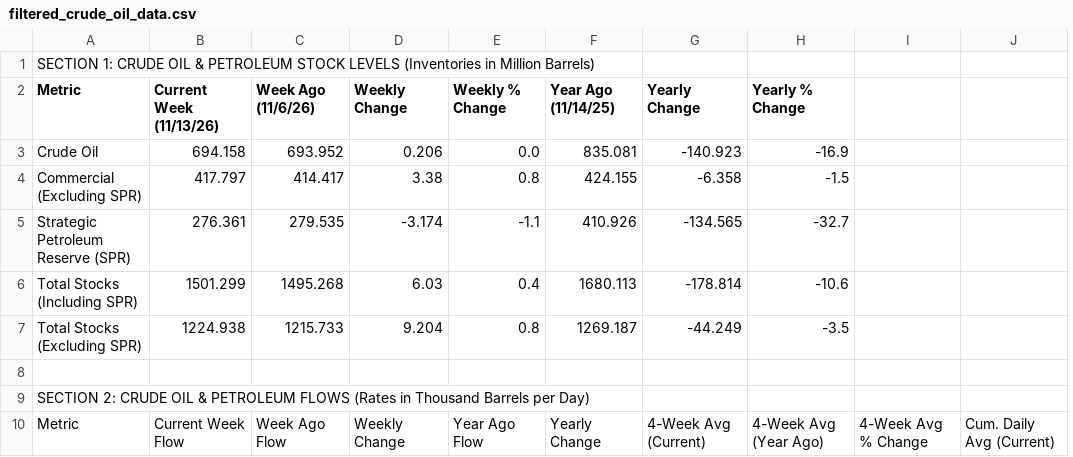
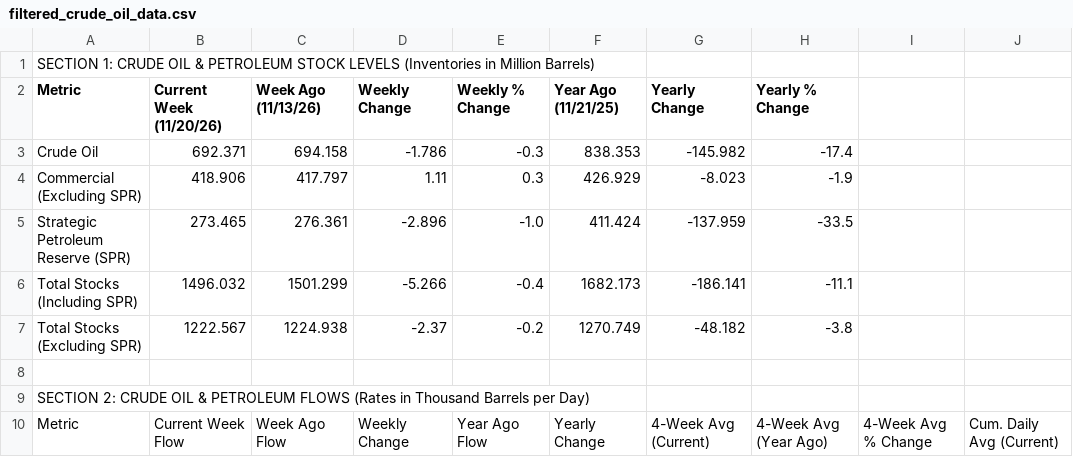
Before and after one commit to Mcibroxo/weekly-oil-dashboard, a CSV file: filtered_crude_oil_data.csv, drawn as a sheet; only a part is shown; removed rows and columns are numbered as before the commit, all else as after; the diff covers the shown part only; the diff names each change by its address in the sheet, - before the commit and + after, or states it on an @@ line.

```diff
--- a/filtered_crude_oil_data.csv
+++ b/filtered_crude_oil_data.csv
+column B (Current Week (11/20/26)), rows 3-10: 692.371 | 418.906 | 273.465 | 1496.032 | 1222.567 |  |  | Current Week Flow
-column C (Week Ago (11/6/26)), rows 3-10: 693.952 | 414.417 | 279.535 | 1495.268 | 1215.733 |  |  | Week Ago Flow
-C2: Current Week (11/13/26)
+C2: Week Ago (11/13/26)
-F2: Year Ago (11/14/25)
+F2: Year Ago (11/21/25)
-D3 (Weekly Change): 0.206
+D3 (Weekly Change): -1.786
-E3 (Weekly % Change): 0.0
+E3 (Weekly % Change): -0.3
-F3 (Year Ago (11/21/25)): 835.081
+F3 (Year Ago (11/21/25)): 838.353
-G3 (Yearly Change): -140.923
+G3 (Yearly Change): -145.982
-H3 (Yearly % Change): -16.9
+H3 (Yearly % Change): -17.4
-D4 (Weekly Change): 3.38
+D4 (Weekly Change): 1.11
-E4 (Weekly % Change): 0.8
+E4 (Weekly % Change): 0.3
-F4 (Year Ago (11/21/25)): 424.155
+F4 (Year Ago (11/21/25)): 426.929
-G4 (Yearly Change): -6.358
+G4 (Yearly Change): -8.023
-H4 (Yearly % Change): -1.5
+H4 (Yearly % Change): -1.9
-D5 (Weekly Change): -3.174
+D5 (Weekly Change): -2.896
-E5 (Weekly % Change): -1.1
+E5 (Weekly % Change): -1.0
-F5 (Year Ago (11/21/25)): 410.926
+F5 (Year Ago (11/21/25)): 411.424
-G5 (Yearly Change): -134.565
+G5 (Yearly Change): -137.959
-H5 (Yearly % Change): -32.7
+H5 (Yearly % Change): -33.5
-D6 (Weekly Change): 6.03
+D6 (Weekly Change): -5.266
-E6 (Weekly % Change): 0.4
+E6 (Weekly % Change): -0.4
-F6 (Year Ago (11/21/25)): 1680.113
+F6 (Year Ago (11/21/25)): 1682.173
-G6 (Yearly Change): -178.814
+G6 (Yearly Change): -186.141
-H6 (Yearly % Change): -10.6
+H6 (Yearly % Change): -11.1
-D7 (Weekly Change): 9.204
+D7 (Weekly Change): -2.37
-E7 (Weekly % Change): 0.8
+E7 (Weekly % Change): -0.2
-F7 (Year Ago (11/21/25)): 1269.187
+F7 (Year Ago (11/21/25)): 1270.749
-G7 (Yearly Change): -44.249
+G7 (Yearly Change): -48.182
-H7 (Yearly % Change): -3.5
+H7 (Yearly % Change): -3.8
-C10 (Week Ago (11/13/26)): Current Week Flow
+C10 (Week Ago (11/13/26)): Week Ago Flow
```
Also changed, not shown: 124 edited cells elsewhere in this file, table1.csv, 2 other files.
